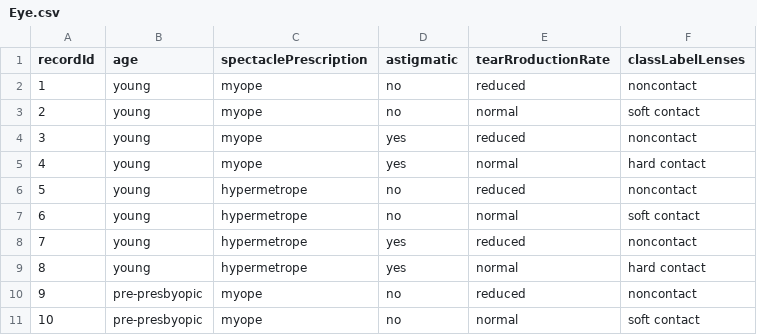
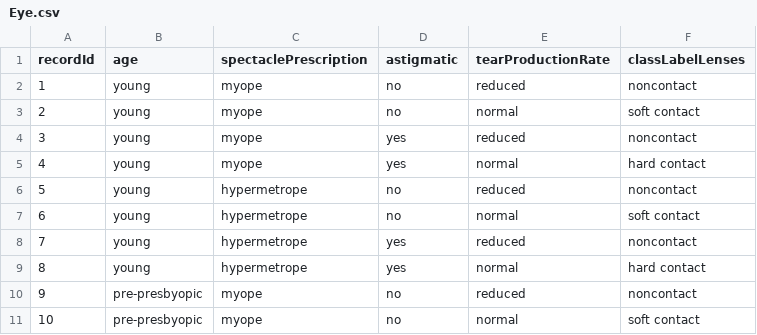
Before and after one commit to trevor-ngugi/decision-trees-AI, a CSV file: Eye.csv, drawn as a sheet.

```diff
--- a/Eye.csv
+++ b/Eye.csv
@@ -1,2 +1,2 @@
-recordId,age,spectaclePrescription,astigmatic,tearRroductionRate,classLabelLenses
+recordId,age,spectaclePrescription,astigmatic,tearProductionRate,classLabelLenses
 1,young,myope,no,reduced,noncontact
```
Also changed, not shown: 4 other files.
